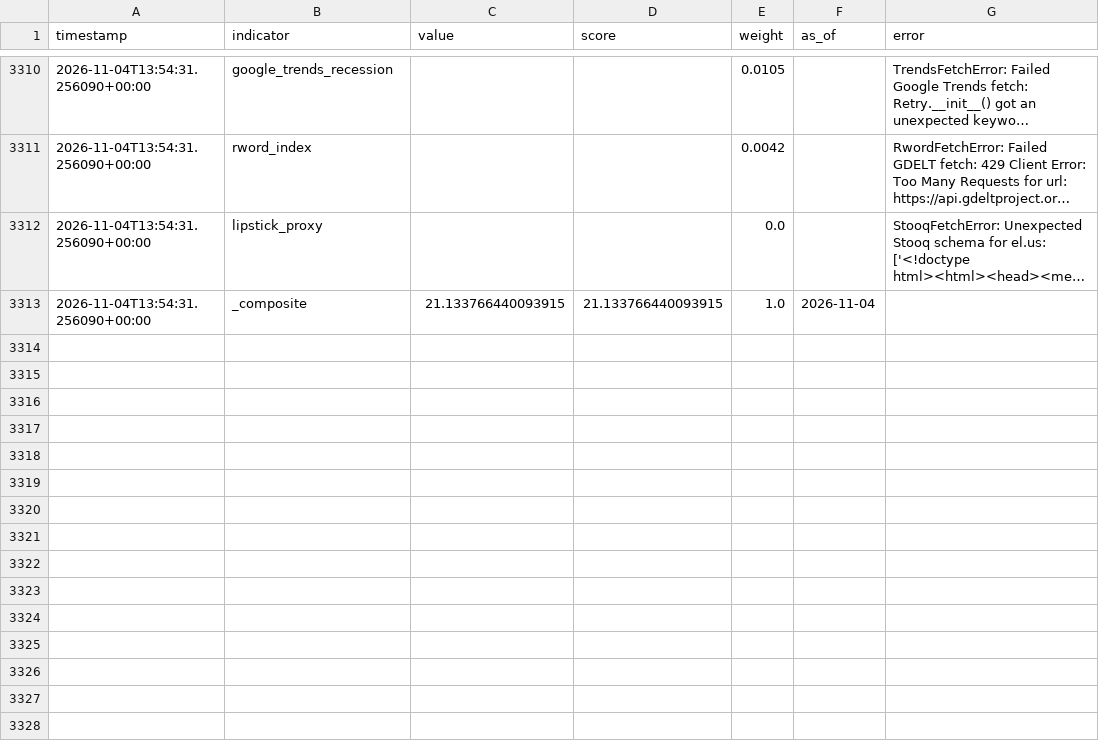
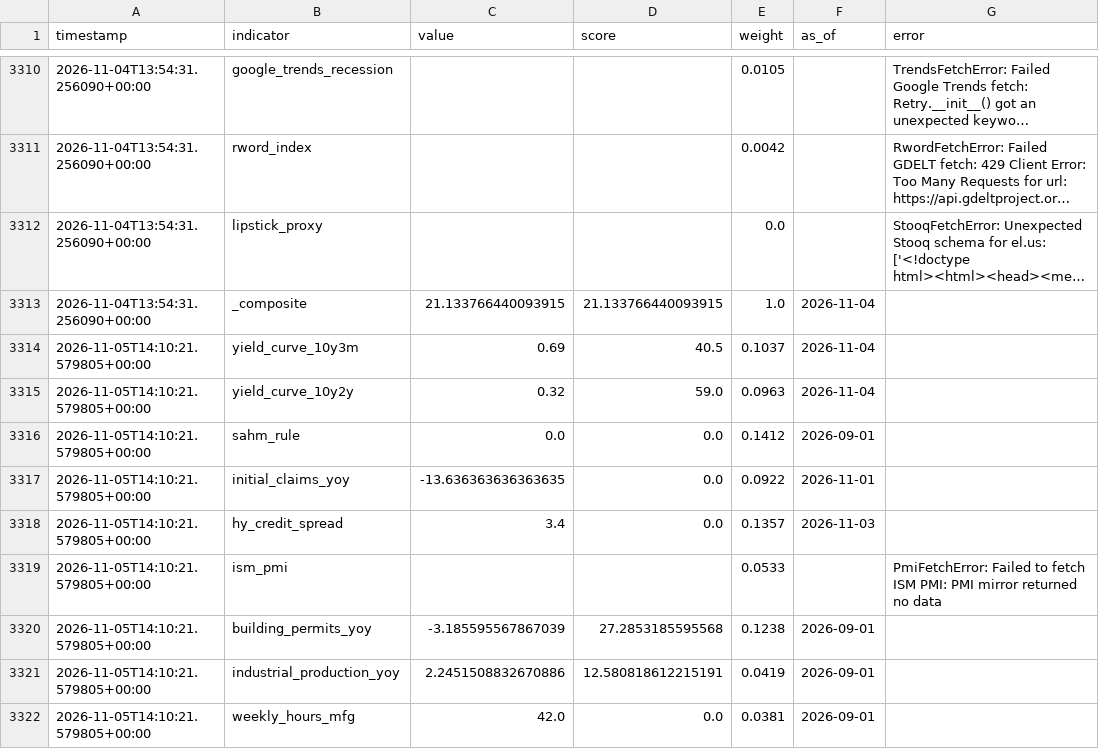
Before and after one commit to ipsitabasu/recession-indicator, a CSV file: data/history.csv, drawn as a sheet; only a part is shown, gaps mark what is left out; long unchanged cells end in …; the diff covers the shown part only; the diff names each change by its address in the sheet, - before the commit and + after, or states it on an @@ line.

Commit message:
data: daily refresh

```diff
--- a/data/history.csv
+++ b/data/history.csv
+row 3314: 2026-11-05T14:10:21.579805+00:00 | yield_curve_10y3m | 0.69 | 40.5 | 0.1037 | 2026-11-04
+row 3315: 2026-11-05T14:10:21.579805+00:00 | yield_curve_10y2y | 0.32 | 59.0 | 0.0963 | 2026-11-04
+row 3316: 2026-11-05T14:10:21.579805+00:00 | sahm_rule | 0.0 | 0.0 | 0.1412 | 2026-09-01
+row 3317: 2026-11-05T14:10:21.579805+00:00 | initial_claims_yoy | -13.636363636363635 | 0.0 | 0.0922 | 2026-11-01
+row 3318: 2026-11-05T14:10:21.579805+00:00 | hy_credit_spread | 3.4 | 0.0 | 0.1357 | 2026-11-03
+row 3319: 2026-11-05T14:10:21.579805+00:00 | ism_pmi |  |  | 0.0533 |  | PmiFetchError: Failed to fetch ISM PMI: PMI mirror returned no data
+row 3320: 2026-11-05T14:10:21.579805+00:00 | building_permits_yoy | -3.185595567867039 | 27.2853185595568 | 0.1238 | 2026-09-01
+row 3321: 2026-11-05T14:10:21.579805+00:00 | industrial_production_yoy | 2.2451508832670886 | 12.580818612215191 | 0.0419 | 2026-09-01
+row 3322: 2026-11-05T14:10:21.579805+00:00 | weekly_hours_mfg | 42.0 | 0.0 | 0.0381 | 2026-09-01
```
Also changed, not shown: 9 added rows elsewhere in this file, 1 other file.
